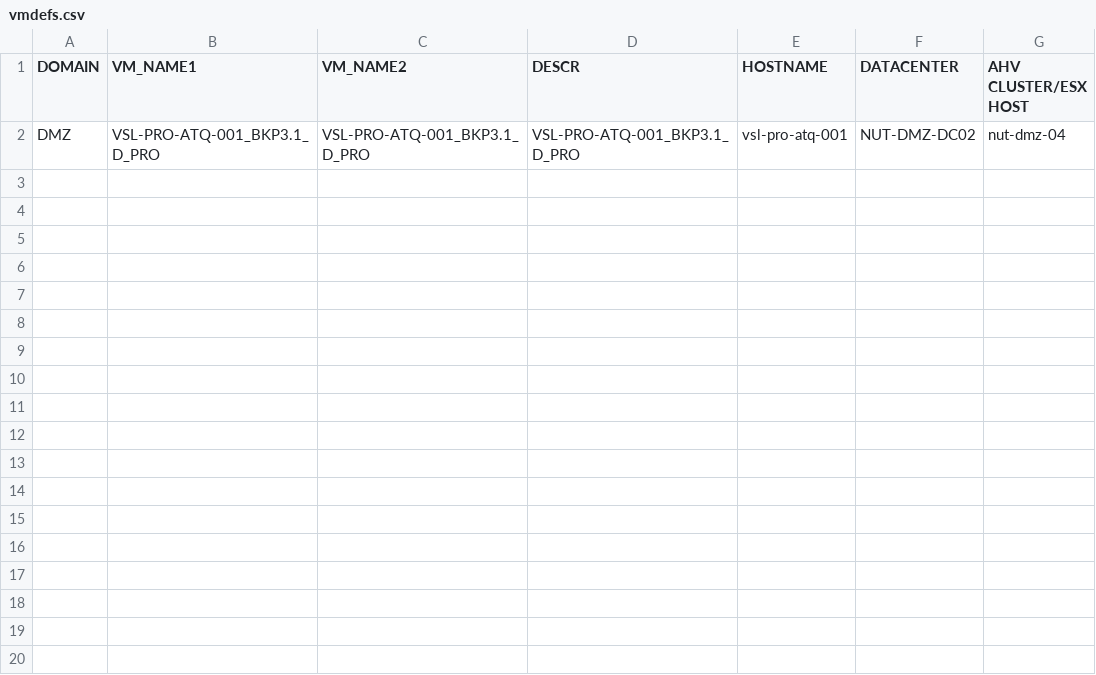
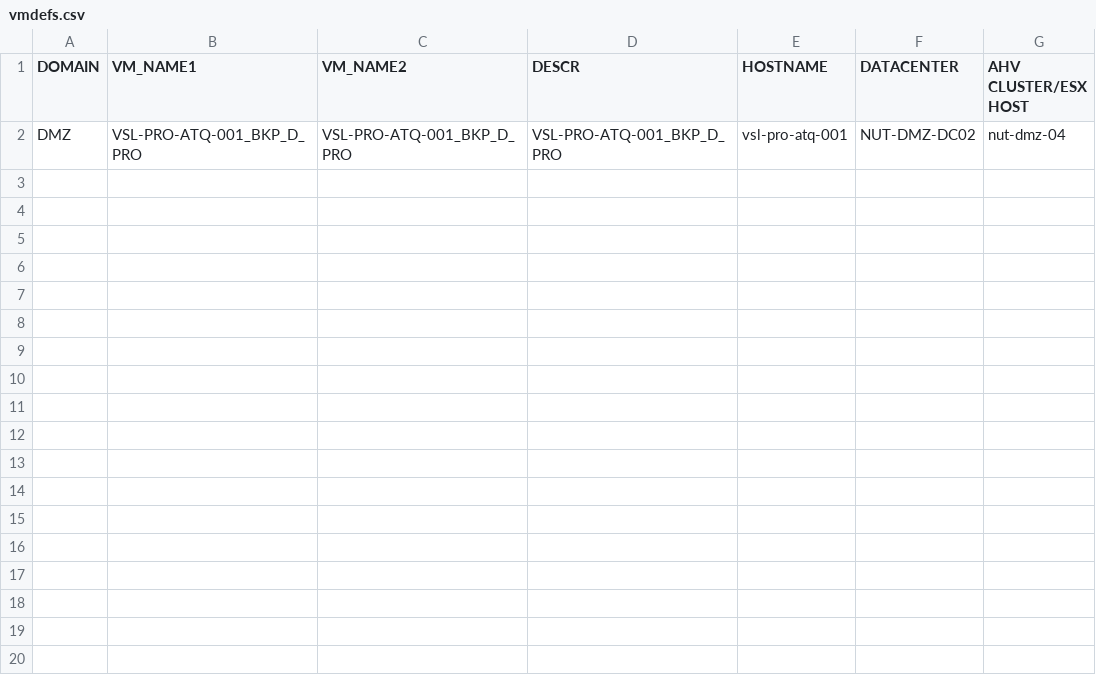
Before and after one commit to steve3535/terraform, a CSV file: vmdefs.csv, drawn as a sheet; only a part is shown; the diff names each change by its address in the sheet, - before the commit and + after, or states it on an @@ line.

```diff
--- a/vmdefs.csv
+++ b/vmdefs.csv
-B2 (VM_NAME1): VSL-PRO-ATQ-001_BKP3.1_D_PRO
+B2 (VM_NAME1): VSL-PRO-ATQ-001_BKP_D_PRO
-C2 (VM_NAME2): VSL-PRO-ATQ-001_BKP3.1_D_PRO
+C2 (VM_NAME2): VSL-PRO-ATQ-001_BKP_D_PRO
-D2 (DESCR): VSL-PRO-ATQ-001_BKP3.1_D_PRO
+D2 (DESCR): VSL-PRO-ATQ-001_BKP_D_PRO
```
Also changed, not shown: 2 other files.
